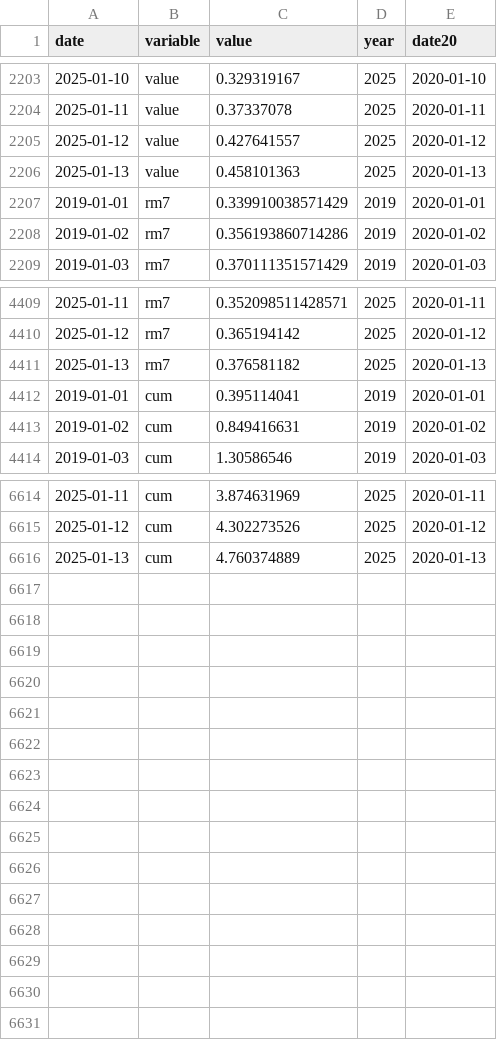
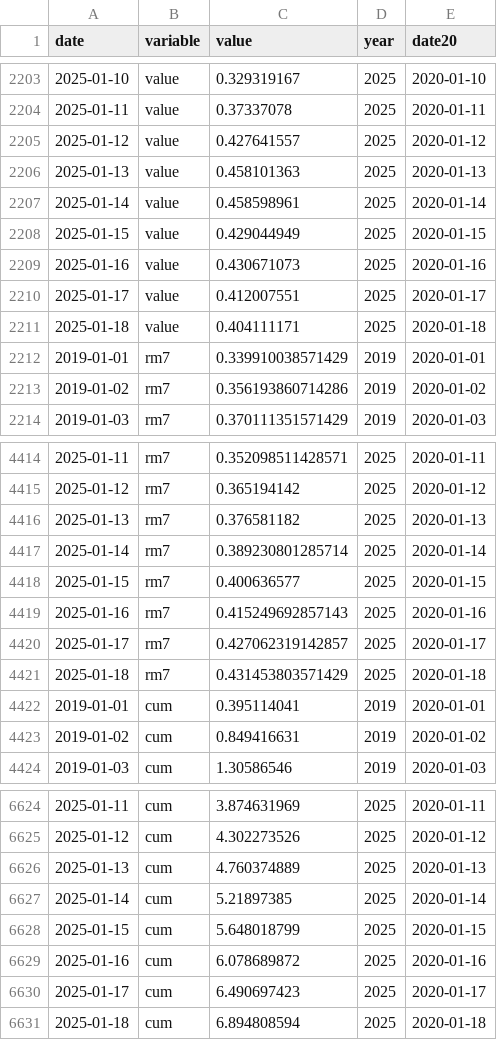
Before and after one commit to benmcwilliams/gas-demand, a CSV file: src/data/raw/consumption-aggm.csv, drawn as a sheet; only a part is shown, gaps mark what is left out.

```diff
--- a/src/data/raw/consumption-aggm.csv
+++ b/src/data/raw/consumption-aggm.csv
@@ -2206,2 +2206,7 @@ date,variable,value,year,date20
 2025-01-13,value,0.458101363,2025,2020-01-13
+2025-01-14,value,0.458598961,2025,2020-01-14
+2025-01-15,value,0.429044949,2025,2020-01-15
+2025-01-16,value,0.430671073,2025,2020-01-16
+2025-01-17,value,0.412007551,2025,2020-01-17
+2025-01-18,value,0.404111171,2025,2020-01-18
 2019-01-01,rm7,0.339910038571429,2019,2020-01-01
@@ -4411,2 +4416,7 @@ date,variable,value,year,date20
 2025-01-13,rm7,0.376581182,2025,2020-01-13
+2025-01-14,rm7,0.389230801285714,2025,2020-01-14
+2025-01-15,rm7,0.400636577,2025,2020-01-15
+2025-01-16,rm7,0.415249692857143,2025,2020-01-16
+2025-01-17,rm7,0.427062319142857,2025,2020-01-17
+2025-01-18,rm7,0.431453803571429,2025,2020-01-18
 2019-01-01,cum,0.395114041,2019,2020-01-01
@@ -6616 +6626,6 @@ date,variable,value,year,date20
 2025-01-13,cum,4.760374889,2025,2020-01-13
+2025-01-14,cum,5.21897385,2025,2020-01-14
+2025-01-15,cum,5.648018799,2025,2020-01-15
+2025-01-16,cum,6.078689872,2025,2020-01-16
+2025-01-17,cum,6.490697423,2025,2020-01-17
+2025-01-18,cum,6.894808594,2025,2020-01-18
```
Also changed, not shown: src/data/analyzed/monthly_demand_clean.csv, src/data/processed/eurostat_historic.csv, 17 other files.
